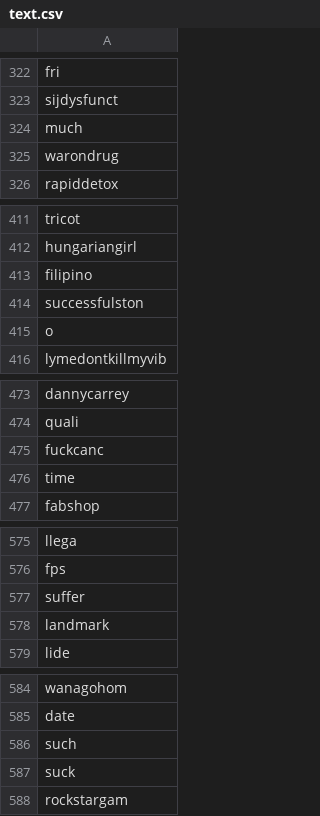
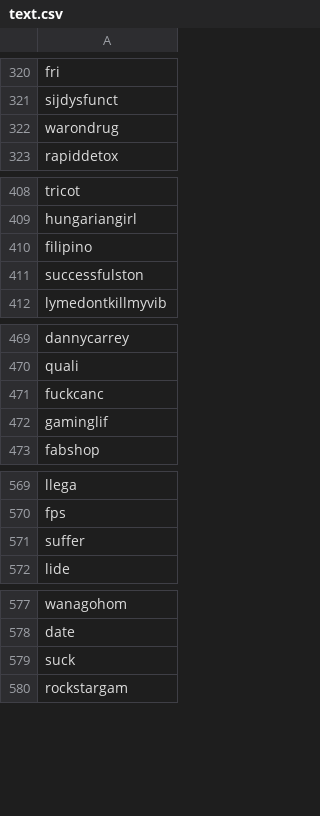
Before and after one commit to MohanL/InstagramResearch, a CSV file: dev/text.csv, drawn as a sheet; only a part is shown, gaps mark what is left out; the diff covers the shown part only.

```diff
--- a/dev/text.csv
+++ b/dev/text.csv
@@ -323,3 +321,2 @@ fri
 sijdysfunct
-much
 warondrug
@@ -414,3 +411,2 @@ filipino
 successfulston
-o
 lymedontkillmyvib
@@ -475,3 +471,3 @@ quali
 fuckcanc
-time
+gaminglif
 fabshop
@@ -577,3 +571,2 @@ fps
 suffer
-landmark
 lide
@@ -585,3 +578,2 @@ wanagohom
 date
-such
 suck
```
Also changed, not shown: 98 removed rows, 36 moved rows and 18 edited cells elsewhere in this file, dev/tag.csv, 32 other files.
